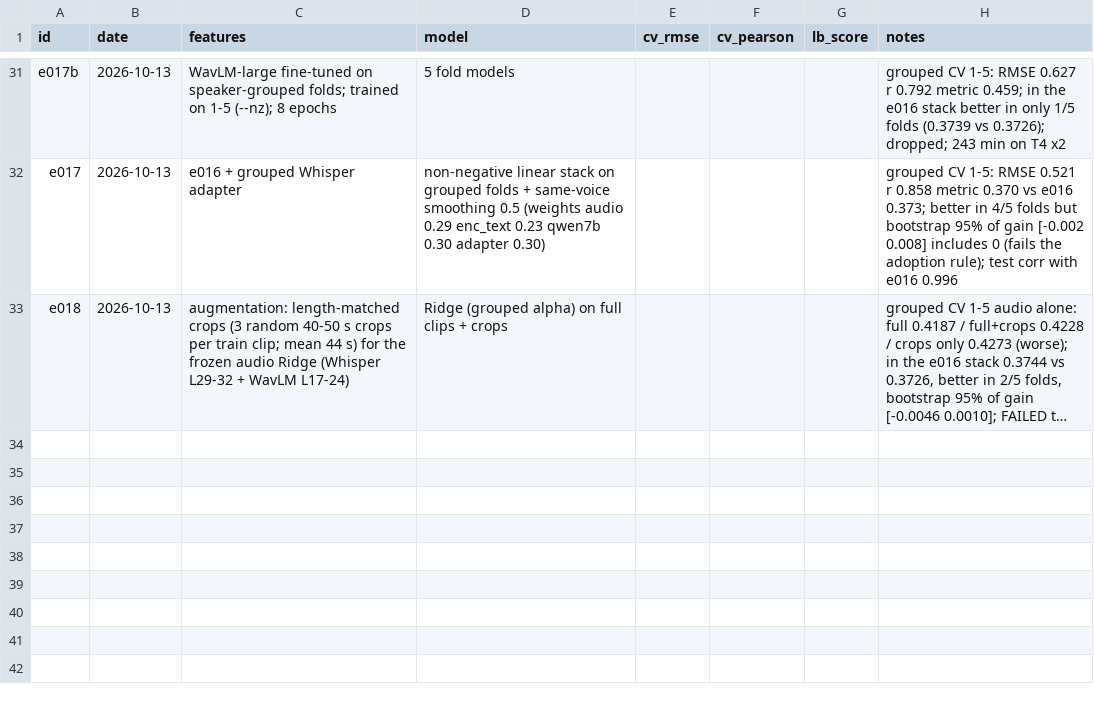
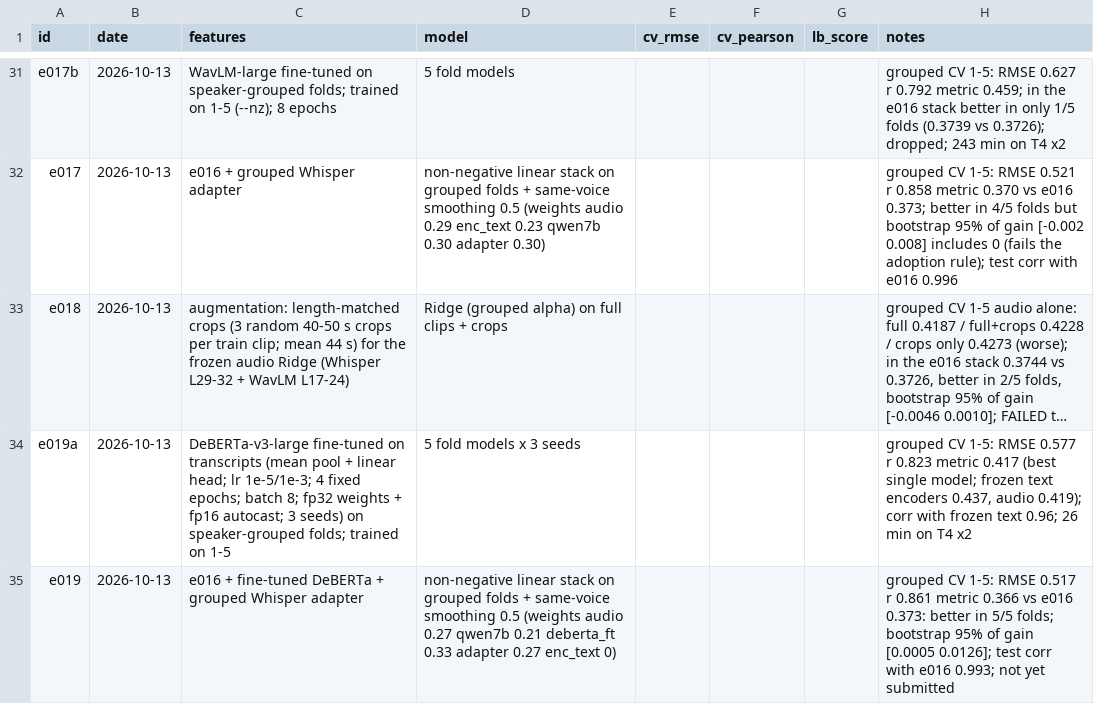
Before and after one commit to anujdevsingh/shl-grammar-scoring, a CSV file: experiments/log.csv, drawn as a sheet; only a part is shown, gaps mark what is left out; long unchanged cells end in …; the diff names each change by its address in the sheet, - before the commit and + after, or states it on an @@ line.

Commit message:
e019: fine-tuned DeBERTa on transcripts passes the rule; stack 0.366 on grouped CV (5/5 folds)

```diff
--- a/experiments/log.csv
+++ b/experiments/log.csv
+row 34: e019a | 2026-10-13 | DeBERTa-v3-large fine-tuned on transcripts (mean pool + linear head; lr 1e-5/1e-3; 4 fixed epochs; batch 8; fp32 weights + fp16 autocast; 3 seeds) on speaker-grouped folds; trained on 1-5 | 5 fold models x 3 seeds |  |  |  | grouped CV 1-5: RMSE 0.577 r 0.823 metric 0.417 (best single model; frozen text encoders 0.437, audio 0.419); corr with frozen text 0.96; 26 min on T4 x2
+row 35: e019 | 2026-10-13 | e016 + fine-tuned DeBERTa + grouped Whisper adapter | non-negative linear stack on grouped folds + same-voice smoothing 0.5 (weights audio 0.27 qwen7b 0.21 deberta_ft 0.33 adapter 0.27 enc_text 0) |  |  |  | grouped CV 1-5: RMSE 0.517 r 0.861 metric 0.366 vs e016 0.373: better in 5/5 folds; bootstrap 95% of gain [0.0005 0.0126]; test corr with e016 0.993; not yet submitted
```
